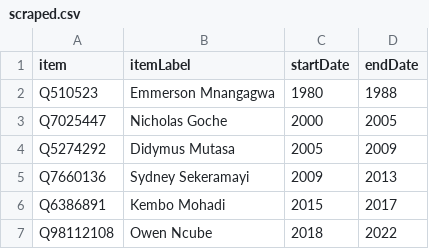
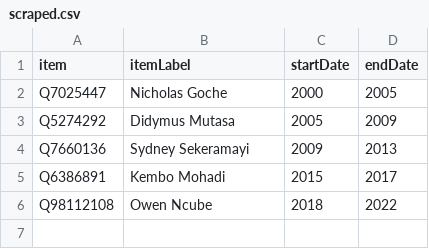
Before and after one commit to every-politician-scrapers/zimbabwe, a CSV file: sources/minister-national-security/scraped.csv, drawn as a sheet; the diff names each change by its address in the sheet, - before the commit and + after, or states it on an @@ line.

```diff
--- a/sources/minister-national-security/scraped.csv
+++ b/sources/minister-national-security/scraped.csv
-row 2: Q510523 | Emmerson Mnangagwa | 1980 | 1988
```
Also changed, not shown: sources/minister-national-security/wikidata.csv, 2 other files.
